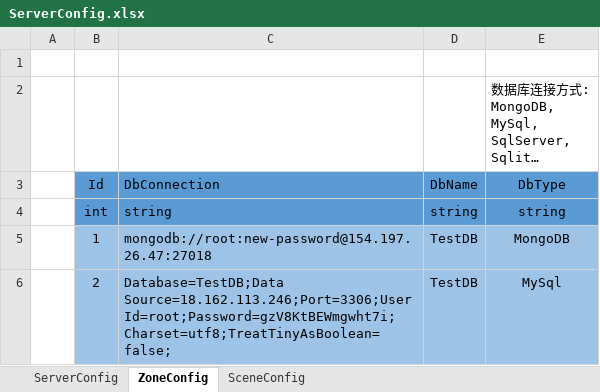
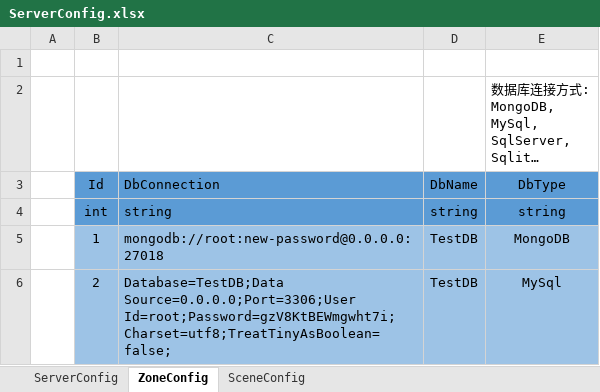
Before and after one commit to qq362946/Sining, an Excel workbook: Excel/Server/ServerConfig.xlsx, sheet ZoneConfig, drawn as a sheet; long unchanged cells end in …; values as stored, in another font and other column widths than the file's, no borders; the diff names each change by its address in the sheet, - before the commit and + after, or states it on an @@ line.

```diff
--- a/Excel/Server/ServerConfig.xlsx (sheet ZoneConfig)
+++ b/Excel/Server/ServerConfig.xlsx (sheet ZoneConfig)
-C5 (DbConnection): mongodb://root:new-password@154.197.26.47:27018
+C5 (DbConnection): mongodb://root:new-password@0.0.0.0:27018
-C6 (DbConnection): Database=TestDB;Data Source=18.162.113.246;Port=3306;User Id=root;Password=gzV8KtBEWmgwht7i;Charset=utf8;TreatTinyAsBoolean=false;
+C6 (DbConnection): Database=TestDB;Data Source=0.0.0.0;Port=3306;User Id=root;Password=gzV8KtBEWmgwht7i;Charset=utf8;TreatTinyAsBoolean=false;
```
Also changed, not shown: 1 other file.
